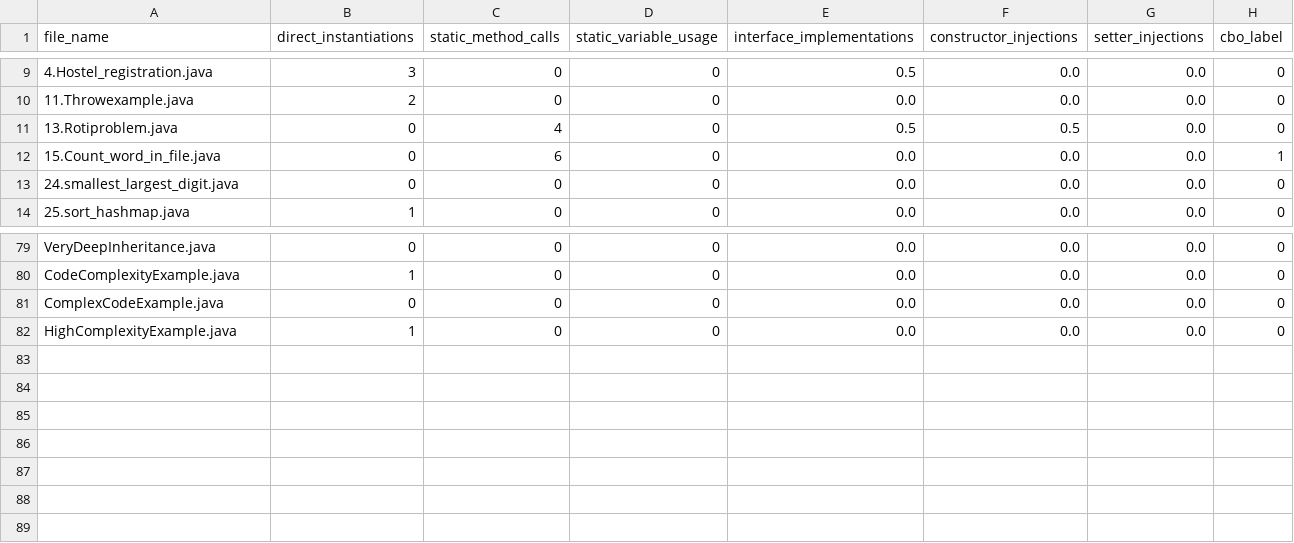
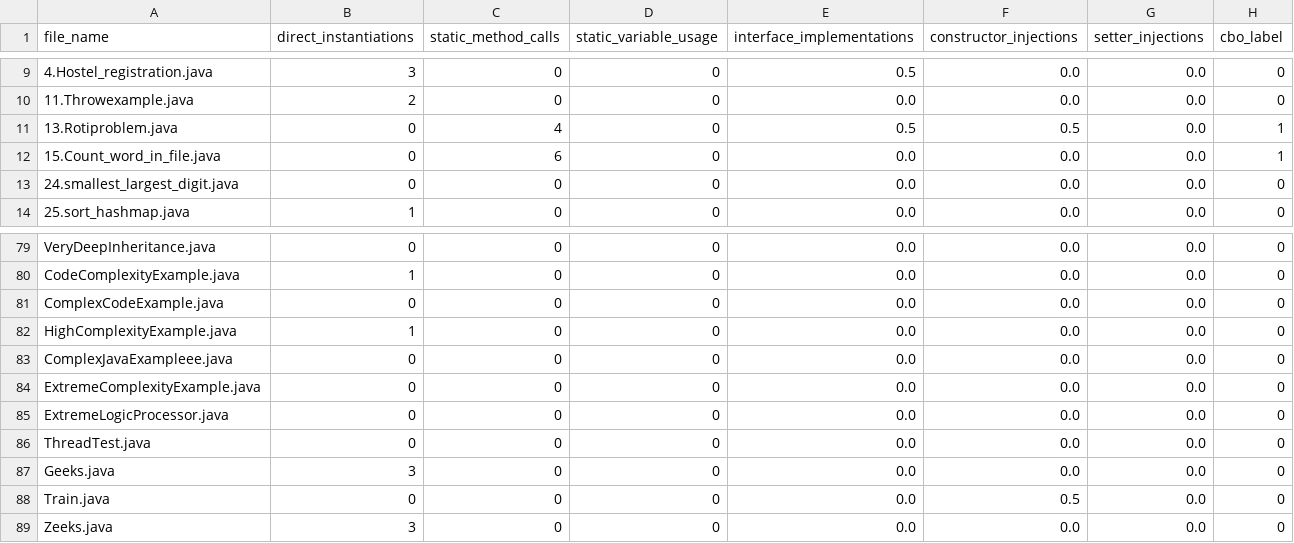
Before and after one commit to yasidew/Codeharbor-2.0, a CSV file: media/cbo_features_output.csv, drawn as a sheet; only a part is shown, gaps mark what is left out; the diff names each change by its address in the sheet, - before the commit and + after, or states it on an @@ line.

```diff
--- a/media/cbo_features_output.csv
+++ b/media/cbo_features_output.csv
-H11 (cbo_label): 0
+H11 (cbo_label): 1
+row 83: ComplexJavaExampleee.java | 0 | 0 | 0 | 0.0 | 0.0 | 0.0 | 0
+row 84: ExtremeComplexityExample.java | 0 | 0 | 0 | 0.0 | 0.0 | 0.0 | 0
+row 85: ExtremeLogicProcessor.java | 0 | 0 | 0 | 0.0 | 0.0 | 0.0 | 0
+row 86: ThreadTest.java | 0 | 0 | 0 | 0.0 | 0.0 | 0.0 | 0
+row 87: Geeks.java | 3 | 0 | 0 | 0.0 | 0.0 | 0.0 | 0
+row 88: Train.java | 0 | 0 | 0 | 0.0 | 0.5 | 0.0 | 0
+row 89: Zeeks.java | 3 | 0 | 0 | 0.0 | 0.0 | 0.0 | 0
```
Also changed, not shown: media/synthetic_training_data_1000.csv, media/synthetic_training_data_c#_1000.csv, 27 other files.
